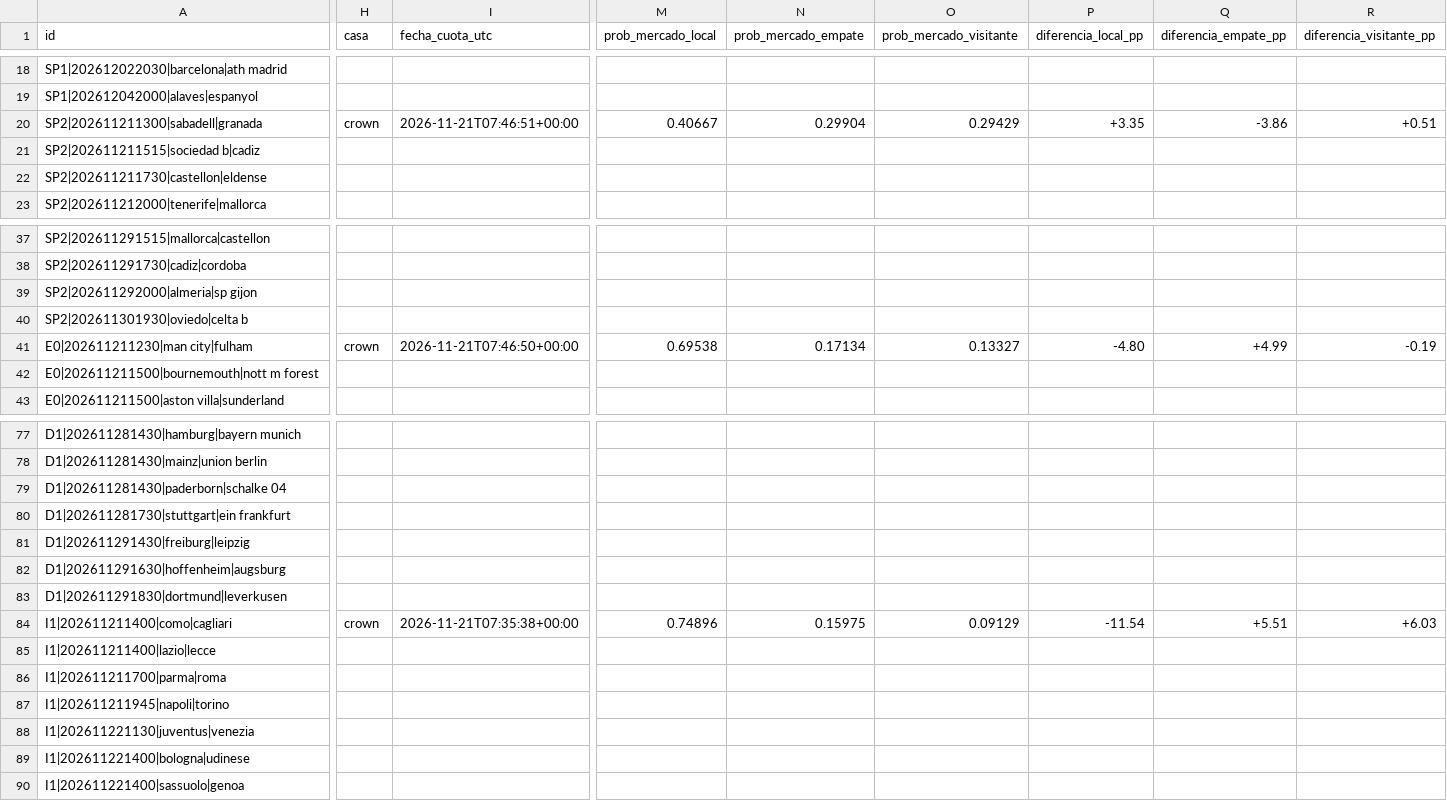
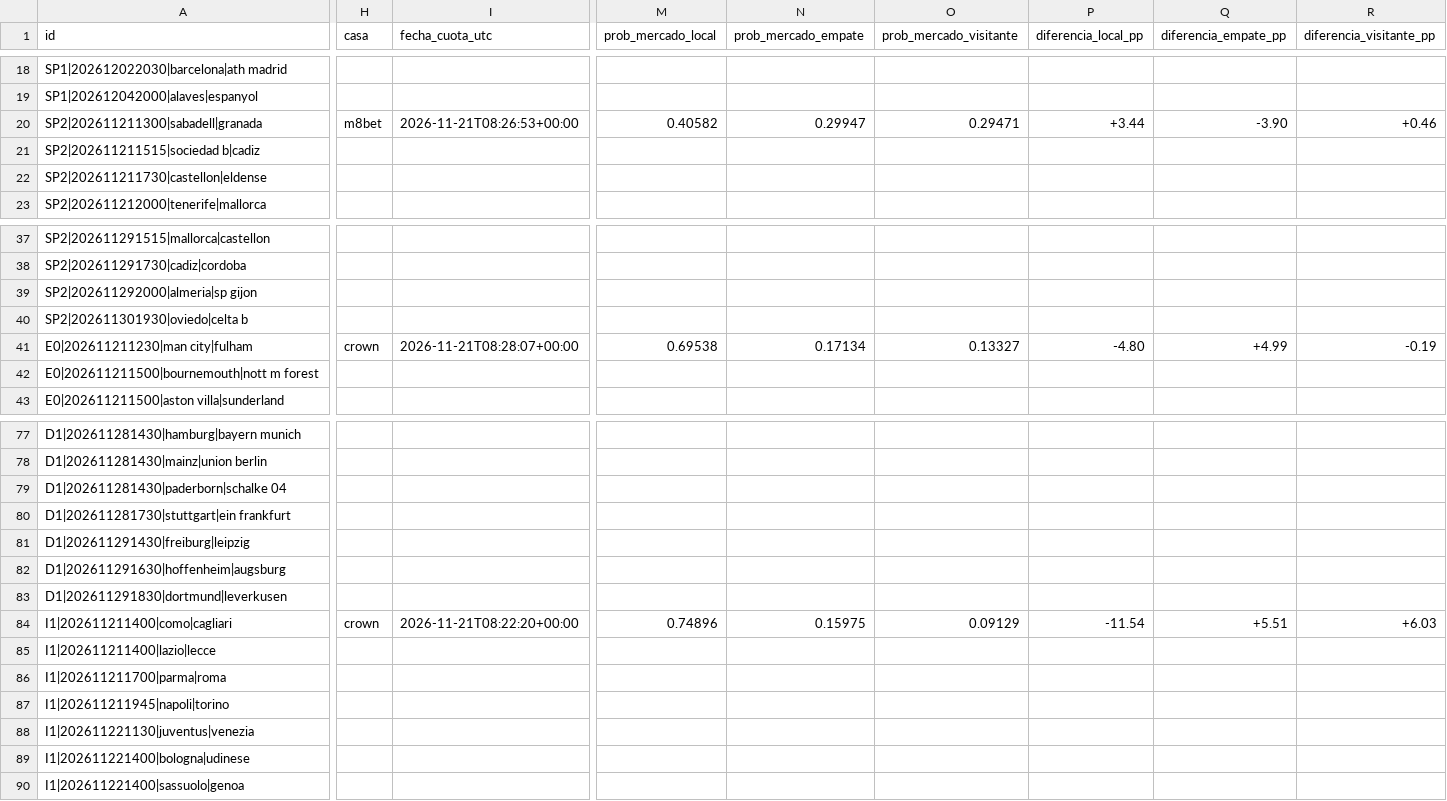
Before and after one commit to rasekes86/football-ai-lab, a CSV file: output/mercados.csv, drawn as a sheet; only a part is shown, gaps mark what is left out; the diff names each change by its address in the sheet, - before the commit and + after, or states it on an @@ line.

```diff
--- a/output/mercados.csv
+++ b/output/mercados.csv
-H20 (casa): crown
+H20 (casa): m8bet
-I20 (fecha_cuota_utc): 2026-11-21T07:46:51+00:00
+I20 (fecha_cuota_utc): 2026-11-21T08:26:53+00:00
-M20 (prob_mercado_local): 0.40667
+M20 (prob_mercado_local): 0.40582
-N20 (prob_mercado_empate): 0.29904
+N20 (prob_mercado_empate): 0.29947
-O20 (prob_mercado_visitante): 0.29429
+O20 (prob_mercado_visitante): 0.29471
-P20 (diferencia_local_pp): +3.35
+P20 (diferencia_local_pp): +3.44
-Q20 (diferencia_empate_pp): -3.86
+Q20 (diferencia_empate_pp): -3.90
-R20 (diferencia_visitante_pp): +0.51
+R20 (diferencia_visitante_pp): +0.46
-I41 (fecha_cuota_utc): 2026-11-21T07:46:50+00:00
+I41 (fecha_cuota_utc): 2026-11-21T08:28:07+00:00
-I84 (fecha_cuota_utc): 2026-11-21T07:35:38+00:00
+I84 (fecha_cuota_utc): 2026-11-21T08:22:20+00:00
```
Also changed, not shown: output/predicciones.csv, 20 other files.
